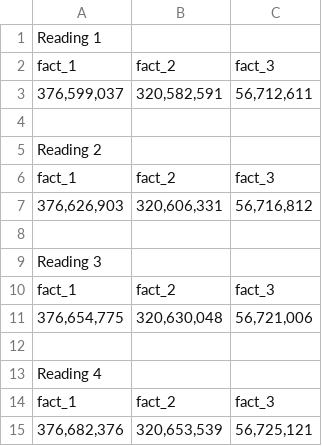
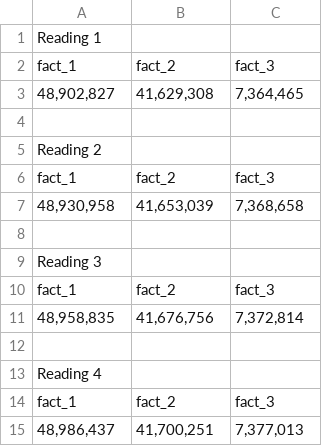
Before and after one commit to Judecx14/python-library-exercises, a CSV file: source/assets/data/chart_data.csv, drawn as a sheet; removed rows and columns are numbered as before the commit, all else as after; the diff names each change by its address in the sheet, - before the commit and + after, or states it on an @@ line.

```diff
--- a/source/assets/data/chart_data.csv
+++ b/source/assets/data/chart_data.csv
-row 3: 376,599,037 | 320,582,591 | 56,712,611
+row 3: 48,902,827 | 41,629,308 | 7,364,465
-row 7: 376,626,903 | 320,606,331 | 56,716,812
+row 7: 48,930,958 | 41,653,039 | 7,368,658
-row 11: 376,654,775 | 320,630,048 | 56,721,006
+row 11: 48,958,835 | 41,676,756 | 7,372,814
-row 15: 376,682,376 | 320,653,539 | 56,725,121
+row 15: 48,986,437 | 41,700,251 | 7,377,013
```
Also changed, not shown: 7 other files.
